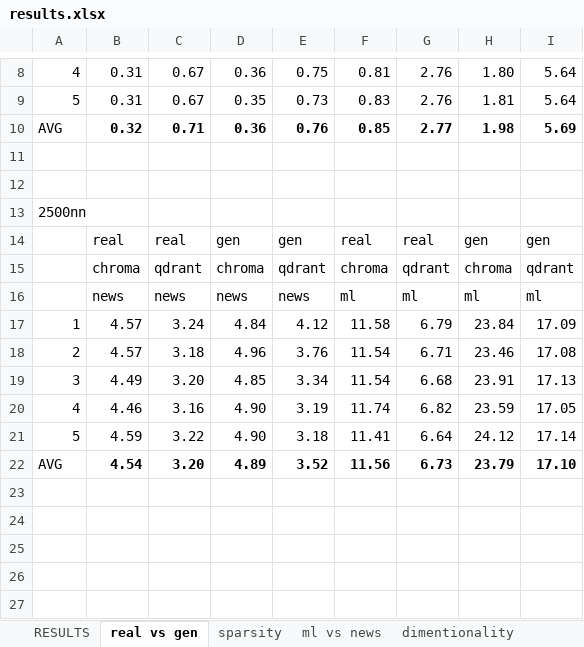
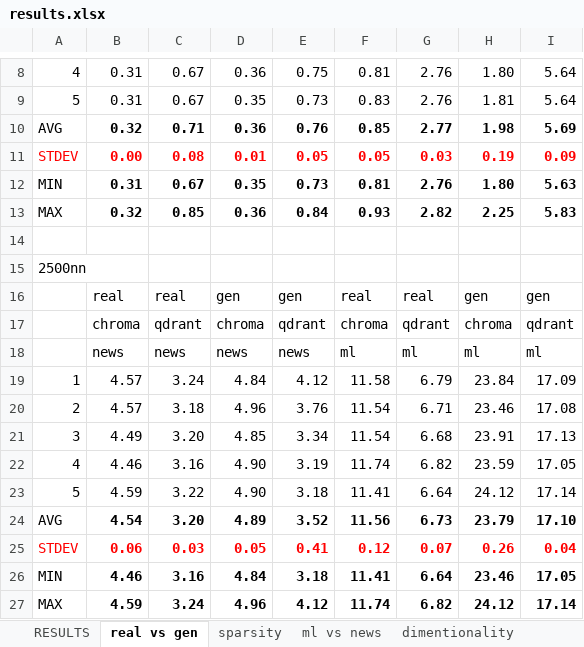
Before and after one commit to Gurdel/Vector-database-benchmarking-Chroma-and-Qdrant-evaluation, an Excel workbook: results.xlsx, sheet real vs gen, drawn as a sheet; only a part is shown, gaps mark what is left out; values as stored, in another font and other column widths than the file's, no borders; the diff names each change by its address in the sheet, - before the commit and + after, or states it on an @@ line.

```diff
--- a/results.xlsx (sheet real vs gen)
+++ b/results.xlsx (sheet real vs gen)
-row 11: (empty)
+row 11: STDEV | 0.00 | 0.08 | 0.01 | 0.05 | 0.05 | 0.03 | 0.19 | 0.09
+row 12: MIN | 0.31 | 0.67 | 0.35 | 0.73 | 0.81 | 2.76 | 1.80 | 5.63
+row 13: MAX | 0.32 | 0.85 | 0.36 | 0.84 | 0.93 | 2.82 | 2.25 | 5.83
+row 25: STDEV | 0.06 | 0.03 | 0.05 | 0.41 | 0.12 | 0.07 | 0.26 | 0.04
+row 26: MIN | 4.46 | 3.16 | 4.84 | 3.18 | 11.41 | 6.64 | 23.46 | 17.05
+row 27: MAX | 4.59 | 3.24 | 4.96 | 4.12 | 11.74 | 6.82 | 24.12 | 17.14
```
Also changed, not shown: sheet RESULTS, sheet ml vs news, sheet dimentionality, sheet sparsity, formulas that keep their value, hidden cells, charts or pictures.
